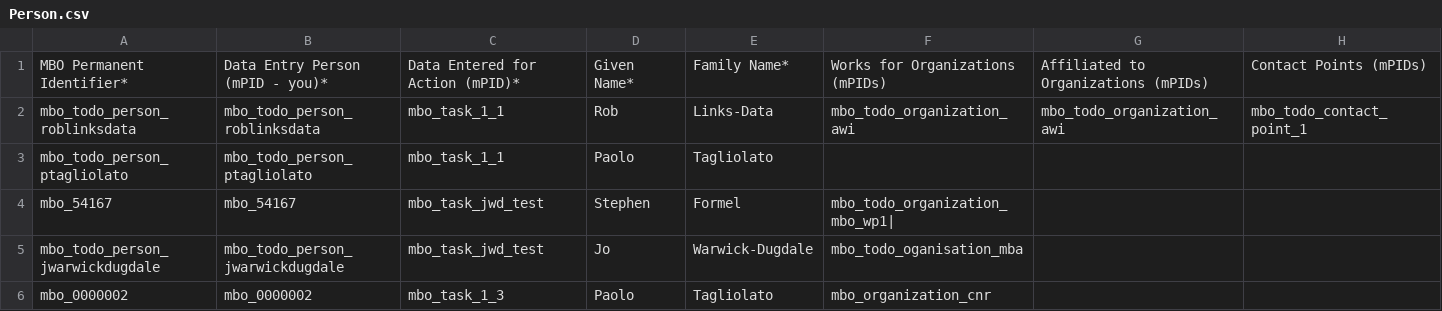
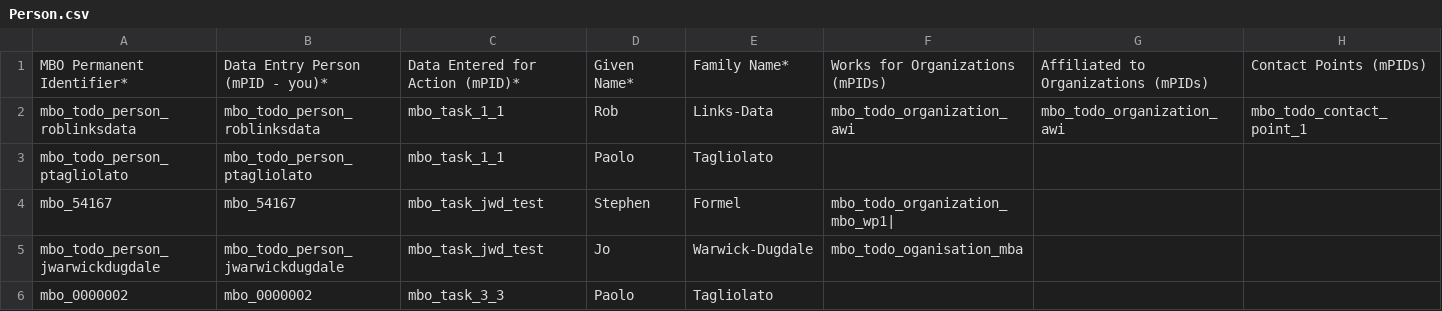
Before and after one commit to vliz-be-opsci/mbo-csv-to-json-ld, a CSV file: Person.csv, drawn as a sheet.

Commit message:
update Person to be valid

```diff
--- a/Person.csv
+++ b/Person.csv
@@ -5,2 +5,2 @@ mbo_54167,mbo_54167,mbo_task_jwd_test,Stephen,Formel,mbo_todo_organization_mbo_w
 mbo_todo_person_jwarwickdugdale,mbo_todo_person_jwarwickdugdale,mbo_task_jwd_test,Jo,Warwick-Dugdale,mbo_todo_oganisation_mba,,
-mbo_0000002,mbo_0000002,mbo_task_1_3,Paolo,Tagliolato,mbo_organization_cnr,,
+mbo_0000002,mbo_0000002,mbo_task_3_3,Paolo,Tagliolato,,,
```
